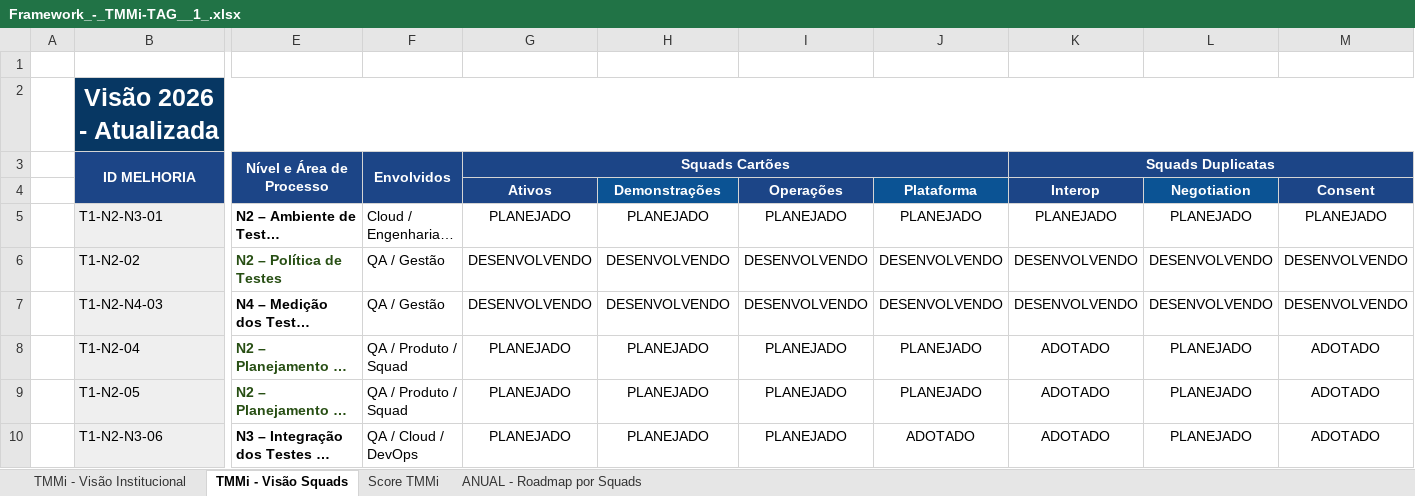
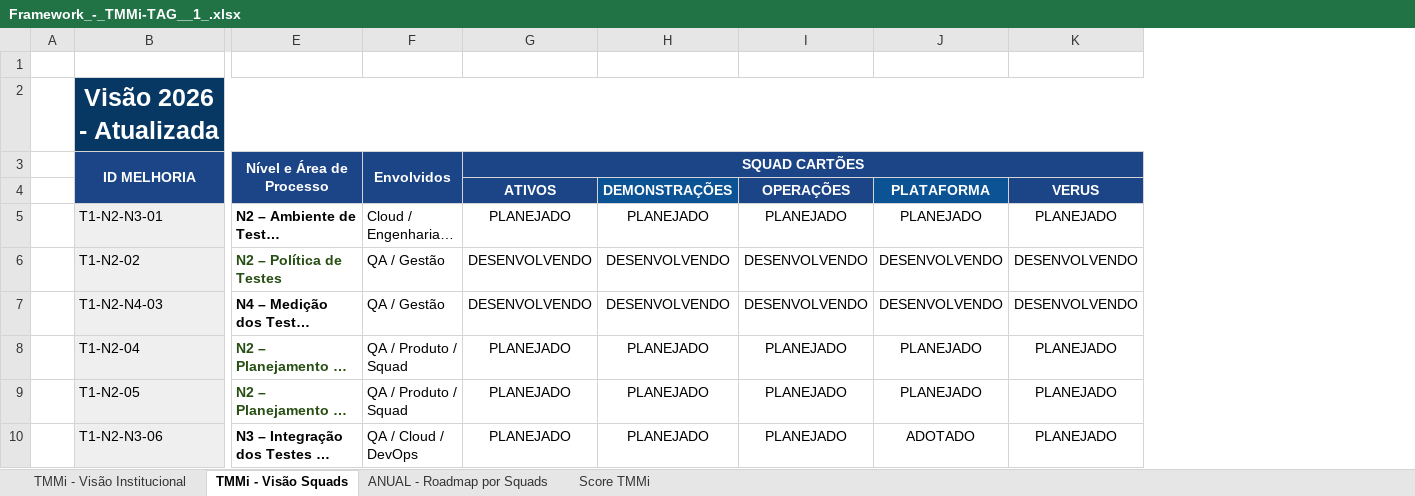
Before and after one commit to regydiaz/framework-tmmi, an Excel workbook: Framework_-_TMMi-TAG__1_.xlsx, sheet TMMi - Visão Squads, drawn as a sheet; only a part is shown, gaps mark what is left out; long unchanged cells end in …; values as stored, in another font and other column widths than the file's, no borders; charts and pictures and conditional formats not drawn; removed rows and columns are numbered as before the commit, all else as after; rows hold the shown columns only; the diff names each change by its address in the sheet, - before the commit and + after, or states it on an @@ line.

```diff
--- a/Framework_-_TMMi-TAG__1_.xlsx (sheet TMMi - Visão Squads)
+++ b/Framework_-_TMMi-TAG__1_.xlsx (sheet TMMi - Visão Squads)
@@ sheet tab order changed: TMMi - Visão Institucional | TMMi - Visão Squads | ANUAL - Roadmap por Squads | Score TMMi @@
-column K (Squads Duplicatas), rows 5-10: PLANEJADO | DESENVOLVENDO | DESENVOLVENDO | ADOTADO | ADOTADO | ADOTADO
-column M, rows 5-10: PLANEJADO | DESENVOLVENDO | DESENVOLVENDO | ADOTADO | ADOTADO | ADOTADO
-G3: Squads Cartões
+G3: SQUAD CARTÕES
-G3:J3 merged
+G3:K3 merged
-row 4:  |  |  |  | Ativos | Demonstrações | Operações | Plataforma | Interop | Negotiation | Consent
+row 4:  |  |  |  | ATIVOS | DEMONSTRAÇÕES | OPERAÇÕES | PLATAFORMA | VERUS
```
Also changed, not shown: sheet Score TMMi, sheet TMMi - Visão Institucional, formulas that keep their value, charts or pictures.
